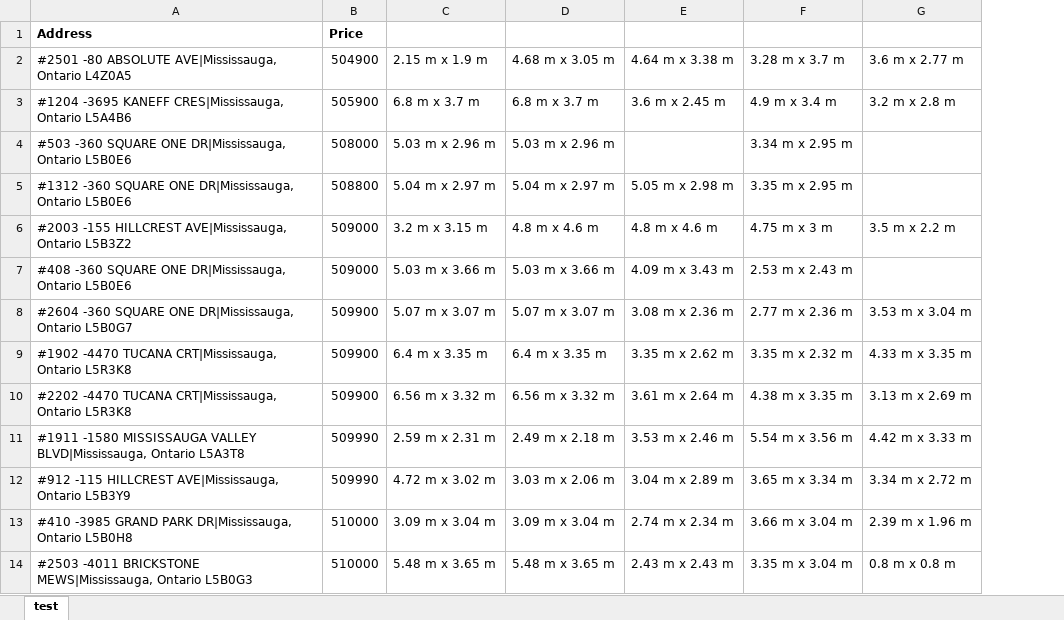
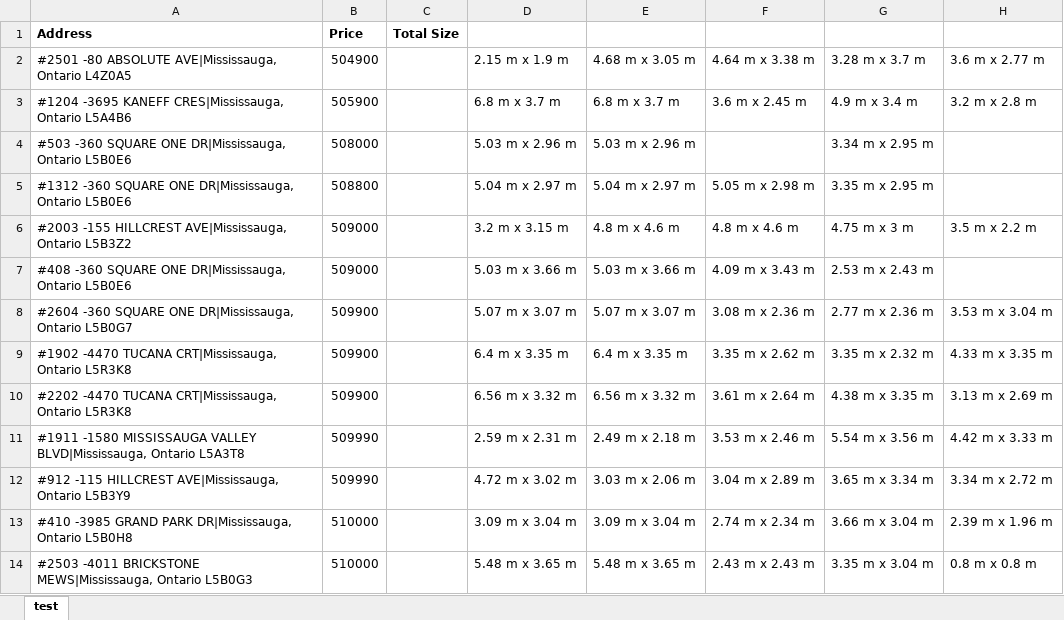
Before and after one commit to Felix-Suen/housePrice, an Excel workbook: sample.xlsx, sheet test, drawn as a sheet; only a part is shown; values as stored, in another font and other column widths than the file's, no borders; the diff names each change by its address in the sheet, - before the commit and + after, or states it on an @@ line.

Commit message:
cleaned up code and added size total

```diff
--- a/sample.xlsx (sheet test)
+++ b/sample.xlsx (sheet test)
+column C, row 1: Total Size
```
Also changed, not shown: 1 other file.
